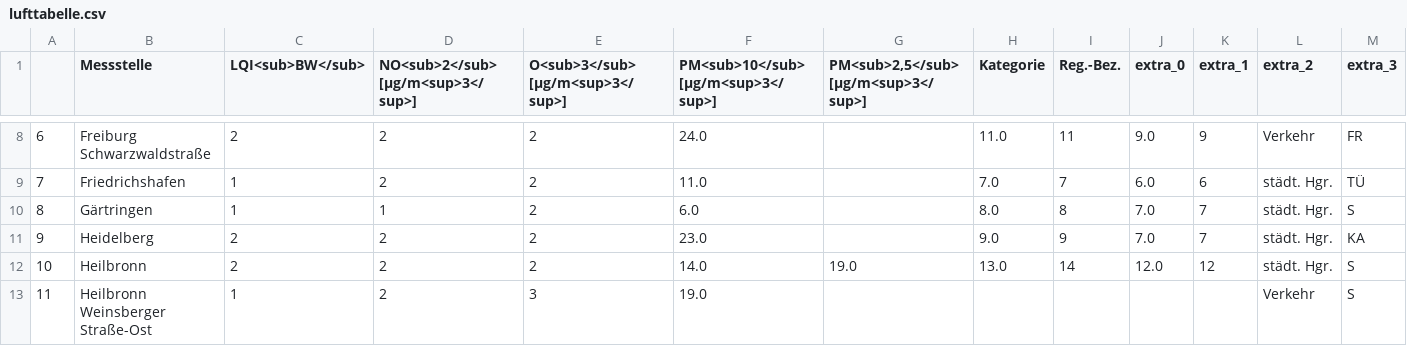
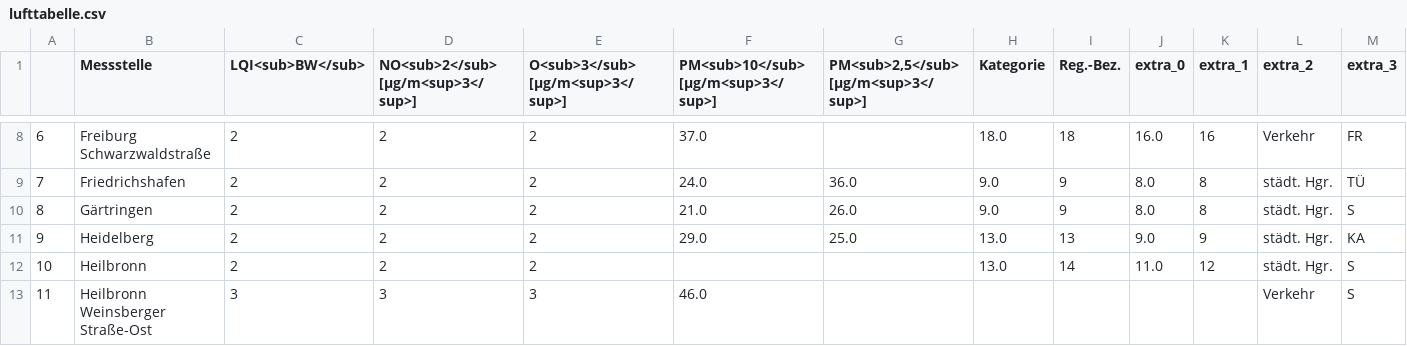
Before and after one commit to CHesseling/feinstaub_bw, a CSV file: lufttabelle.csv, drawn as a sheet; only a part is shown, gaps mark what is left out; the diff covers the shown part only.

```diff
--- a/lufttabelle.csv
+++ b/lufttabelle.csv
@@ -8,6 +8,6 @@
-6,Freiburg Schwarzwaldstraße,2,2,2,24.0,,11.0,11,9.0,9,Verkehr,FR
-7,Friedrichshafen,1,2,2,11.0,,7.0,7,6.0,6,städt. Hgr.,TÜ
-8,Gärtringen,1,1,2,6.0,,8.0,8,7.0,7,städt. Hgr.,S
-9,Heidelberg,2,2,2,23.0,,9.0,9,7.0,7,städt. Hgr.,KA
-10,Heilbronn,2,2,2,14.0,19.0,13.0,14,12.0,12,städt. Hgr.,S
-11,Heilbronn Weinsberger Straße-Ost,1,2,3,19.0,,,,,,Verkehr,S
+6,Freiburg Schwarzwaldstraße,2,2,2,37.0,,18.0,18,16.0,16,Verkehr,FR
+7,Friedrichshafen,2,2,2,24.0,36.0,9.0,9,8.0,8,städt. Hgr.,TÜ
+8,Gärtringen,2,2,2,21.0,26.0,9.0,9,8.0,8,städt. Hgr.,S
+9,Heidelberg,2,2,2,29.0,25.0,13.0,13,9.0,9,städt. Hgr.,KA
+10,Heilbronn,2,2,2,,,13.0,14,11.0,12,städt. Hgr.,S
+11,Heilbronn Weinsberger Straße-Ost,3,3,3,46.0,,,,,,Verkehr,S
```
Also changed, not shown: 164 edited cells elsewhere in this file.
